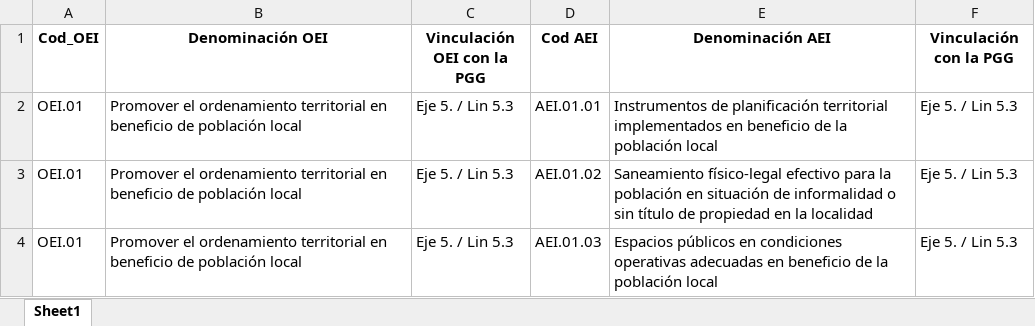
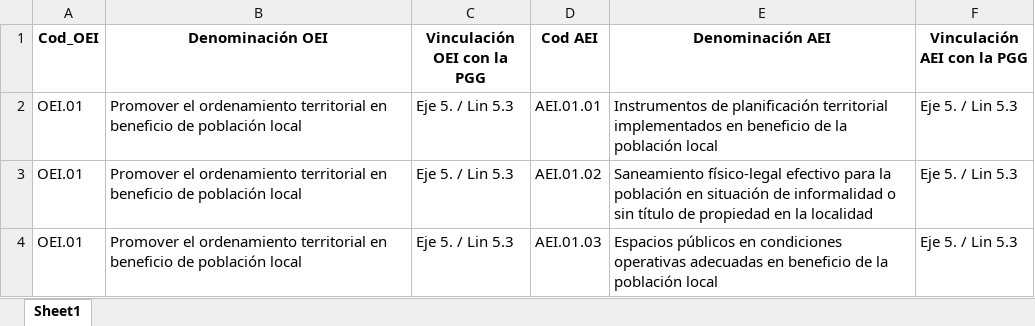
Before and after one commit to julioosmen/PEI_GL_generador, an Excel workbook: data/vinculacion_pgg.xlsx, sheet Sheet1, drawn as a sheet; only a part is shown; values as stored, in another font and other column widths than the file's, no borders; the diff names each change by its address in the sheet, - before the commit and + after, or states it on an @@ line.

Commit message:
Update vinculacion_pgg.xlsx

```diff
--- a/data/vinculacion_pgg.xlsx (sheet Sheet1)
+++ b/data/vinculacion_pgg.xlsx (sheet Sheet1)
-F1: Vinculación con la PGG
+F1: Vinculación AEI con la PGG
```
